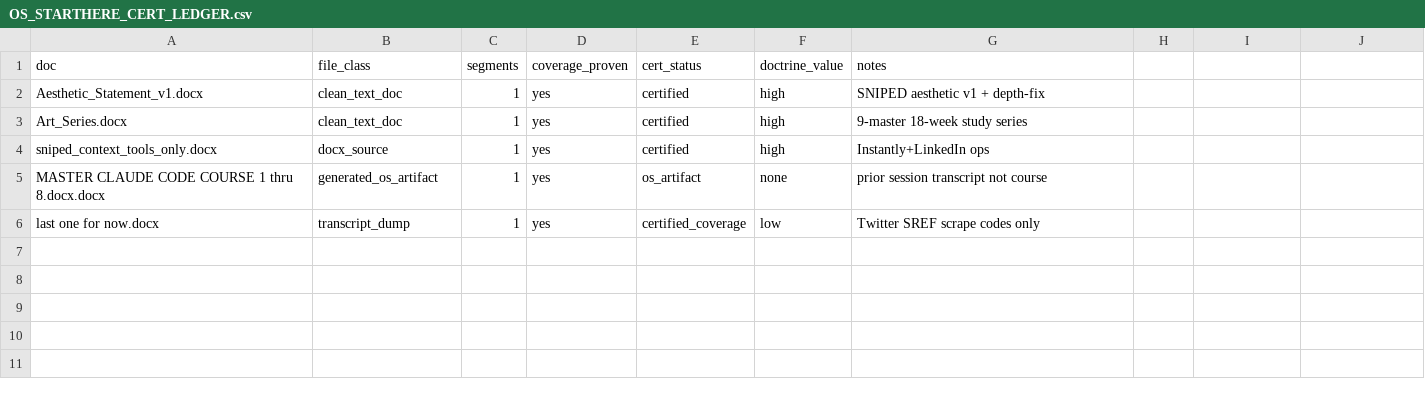
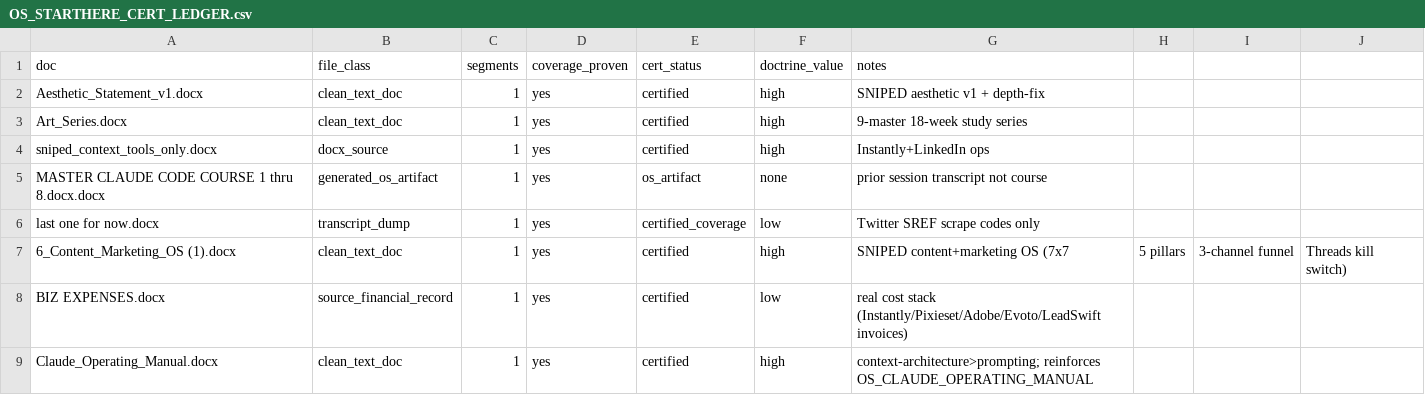
Before and after one commit to brycedenj-wq/sniped-media, a CSV file: 00_COMMAND_CENTER/OS_STARTHERE_CERT_LEDGER.csv, drawn as a sheet; the diff names each change by its address in the sheet, - before the commit and + after, or states it on an @@ line.

```diff
--- a/00_COMMAND_CENTER/OS_STARTHERE_CERT_LEDGER.csv
+++ b/00_COMMAND_CENTER/OS_STARTHERE_CERT_LEDGER.csv
+row 7: 6_Content_Marketing_OS (1).docx | clean_text_doc | 1 | yes | certified | high | SNIPED content+marketing OS (7x7 | 5 pillars | 3-channel funnel | Threads kill switch)
+row 8: BIZ EXPENSES.docx | source_financial_record | 1 | yes | certified | low | real cost stack (Instantly/Pixieset/Adobe/Evoto/LeadSwift invoices)
+row 9: Claude_Operating_Manual.docx | clean_text_doc | 1 | yes | certified | high | context-architecture>prompting; reinforces OS_CLAUDE_OPERATING_MANUAL
```
Also changed, not shown: 3 other files.
